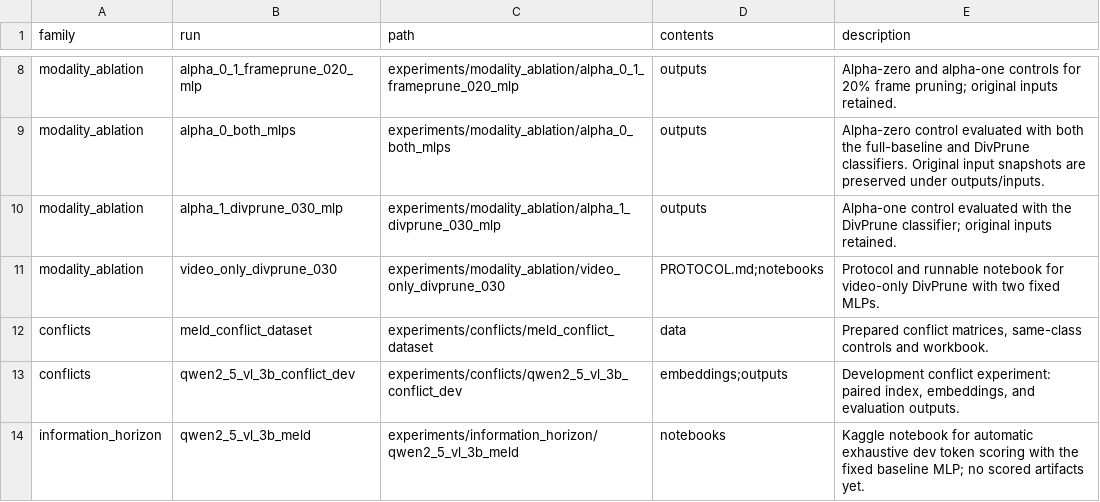
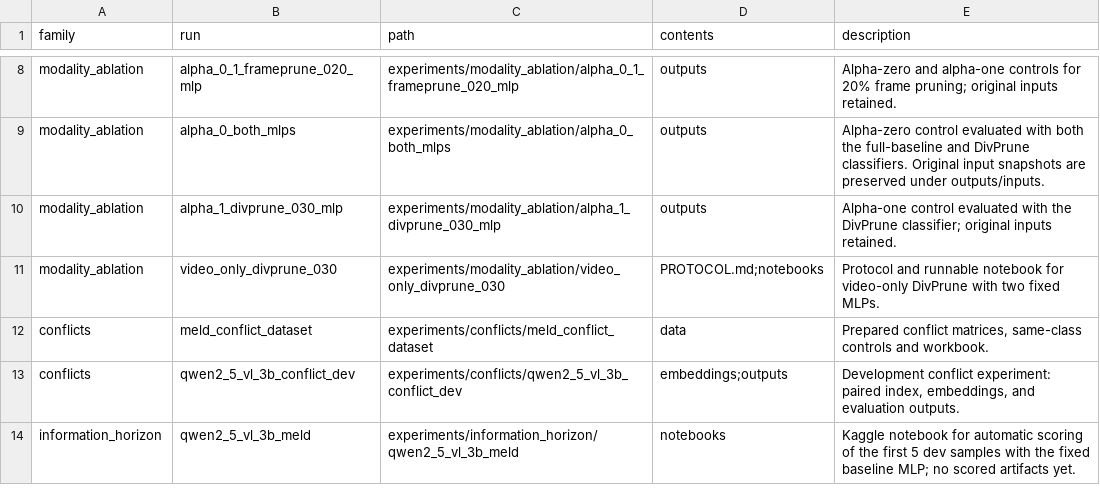
Before and after one commit to iitianpushkar/Emo-benchmark, a CSV file: experiments/inventory.csv, drawn as a sheet; only a part is shown, gaps mark what is left out.

Commit message:
Limit information horizon Kaggle run to five dev samples

```diff
--- a/experiments/inventory.csv
+++ b/experiments/inventory.csv
@@ -13,2 +13,2 @@ conflicts,meld_conflict_dataset,experiments/conflicts/meld_conflict_dataset,data
 conflicts,qwen2_5_vl_3b_conflict_dev,experiments/conflicts/qwen2_5_vl_3b_conflict_dev,embeddings;outputs,"Development conflict experiment: paired index, embeddings, and evaluation outputs."
-information_horizon,qwen2_5_vl_3b_meld,experiments/information_horizon/qwen2_5_vl_3b_meld,notebooks,Kaggle notebook for automatic exhaustive dev token scoring with the fixed baseline MLP; no scored artifacts yet.
+information_horizon,qwen2_5_vl_3b_meld,experiments/information_horizon/qwen2_5_vl_3b_meld,notebooks,Kaggle notebook for automatic scoring of the first 5 dev samples with the fixed baseline MLP; no scored artifacts yet.
```
Also changed, not shown: 5 other files.
